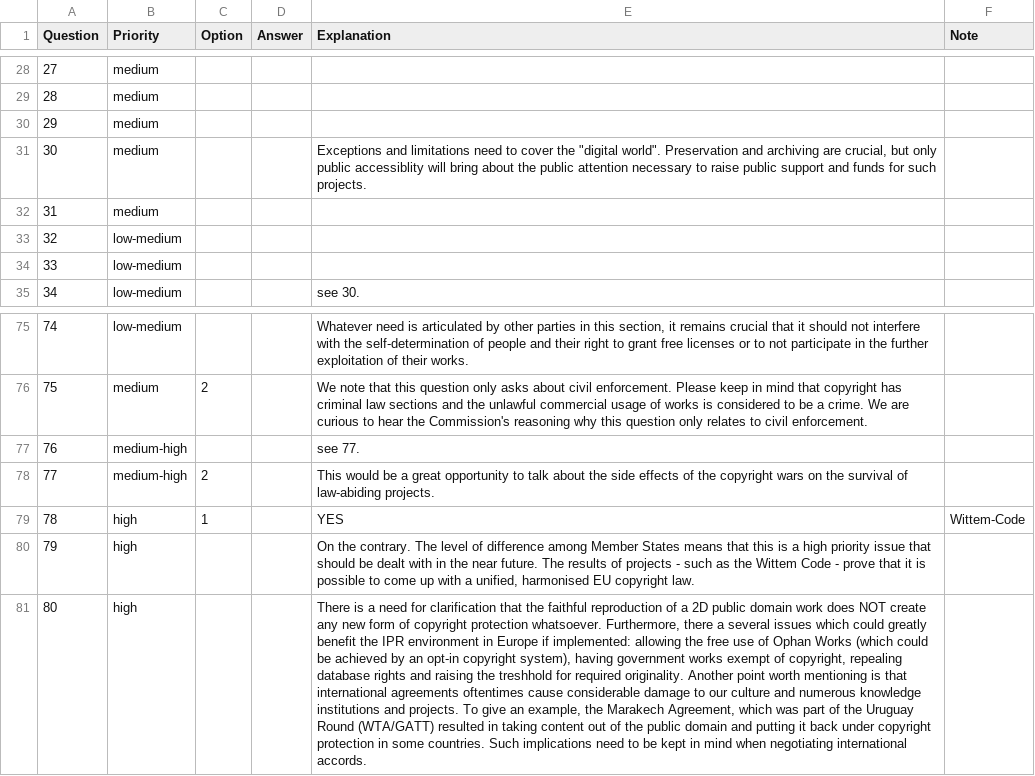
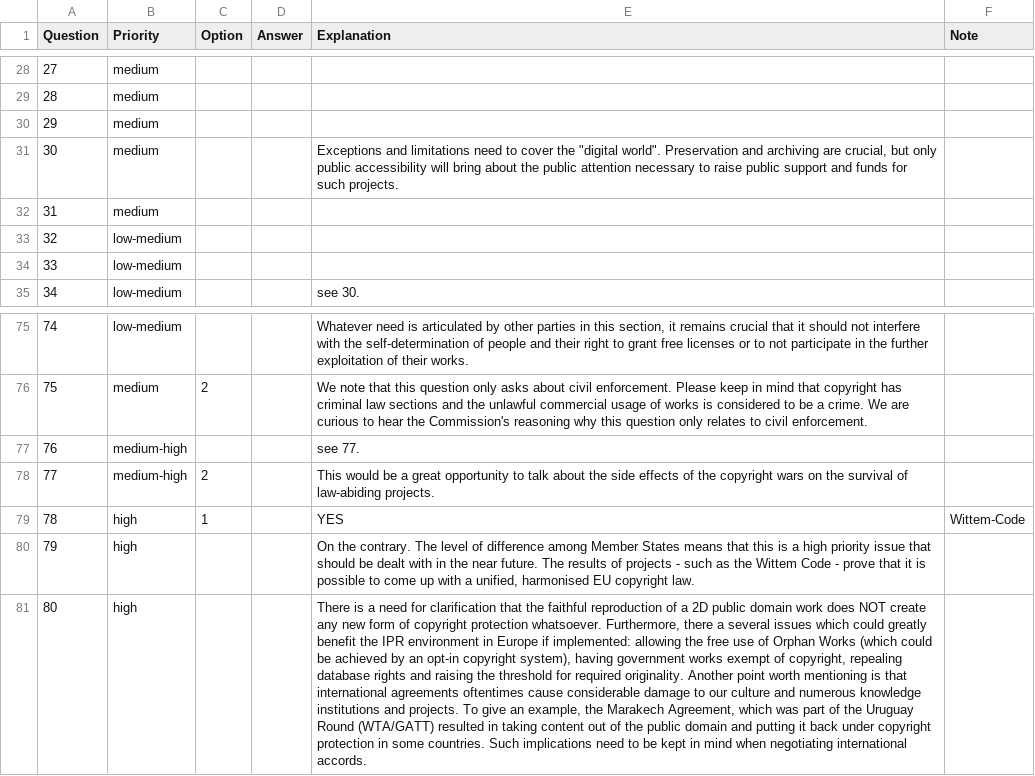
Before and after one commit to okfde/eucopyright, a CSV file: guides/wikimedia_en.csv, drawn as a sheet; only a part is shown, gaps mark what is left out; the diff covers the shown part only; the diff names each change by its address in the sheet, - before the commit and + after, or states it on an @@ line.

```diff
--- a/guides/wikimedia_en.csv
+++ b/guides/wikimedia_en.csv
-E31 (Explanation): …only public accessiblity will bring…
+E31 (Explanation): …only public accessibility will bring…
-E81 (Explanation): …use of Ophan Works (which could be achieved by an opt-in copyright system), having government works exempt of copyright, repealing database rights and raising the treshhold for required…
+E81 (Explanation): …use of Orphan Works (which could be achieved by an opt-in copyright system), having government works exempt of copyright, repealing database rights and raising the threshold for required…
```
Also changed, not shown: 15 edited cells elsewhere in this file.
